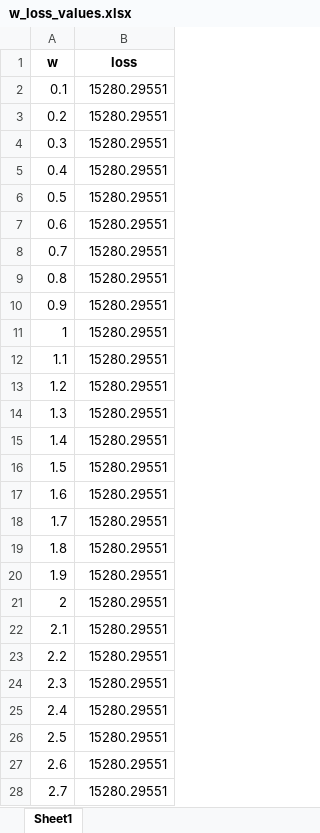
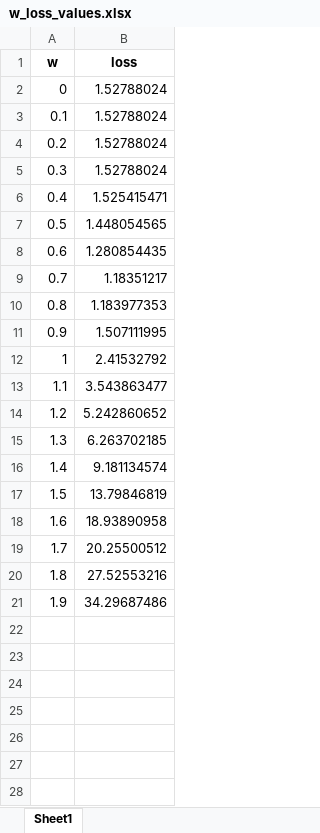
Before and after one commit to waferen/2019A, an Excel workbook: result/w_loss_values.xlsx, sheet Sheet1, drawn as a sheet; only a part is shown; values as stored, in another font and other column widths than the file's, no borders; removed rows and columns are numbered as before the commit, all else as after; the diff covers the shown part only; the diff names each change by its address in the sheet, - before the commit and + after, or states it on an @@ line.

```diff
--- a/result/w_loss_values.xlsx (sheet Sheet1)
+++ b/result/w_loss_values.xlsx (sheet Sheet1)
+row 2: 0 | 1.52788024
-B3:B5 (loss): 15280.29551
+B3:B5 (loss): 1.52788024
-B6 (loss): 15280.29551
+B6 (loss): 1.525415471
-B7 (loss): 15280.29551
+B7 (loss): 1.448054565
-B8 (loss): 15280.29551
+B8 (loss): 1.280854435
-B9 (loss): 15280.29551
+B9 (loss): 1.18351217
-B10 (loss): 15280.29551
+B10 (loss): 1.183977353
-B11 (loss): 15280.29551
+B11 (loss): 1.507111995
-B12 (loss): 15280.29551
+B12 (loss): 2.41532792
-B13 (loss): 15280.29551
+B13 (loss): 3.543863477
-B14 (loss): 15280.29551
+B14 (loss): 5.242860652
-B15 (loss): 15280.29551
+B15 (loss): 6.263702185
-B16 (loss): 15280.29551
+B16 (loss): 9.181134574
-B17 (loss): 15280.29551
+B17 (loss): 13.79846819
-B18 (loss): 15280.29551
+B18 (loss): 18.93890958
-B19 (loss): 15280.29551
+B19 (loss): 20.25500512
-B20 (loss): 15280.29551
+B20 (loss): 27.52553216
-B21 (loss): 15280.29551
+B21 (loss): 34.29687486
-row 21: 2 | 15280.29551
-row 22: 2.1 | 15280.29551
-row 23: 2.2 | 15280.29551
-row 24: 2.3 | 15280.29551
-row 25: 2.4 | 15280.29551
-row 26: 2.5 | 15280.29551
-row 27: 2.6 | 15280.29551
-row 28: 2.7 | 15280.29551
```
Also changed, not shown: 72 removed rows elsewhere in this sheet, 2 other files.
